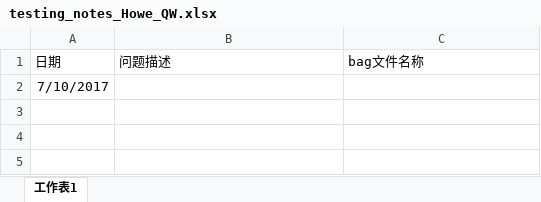
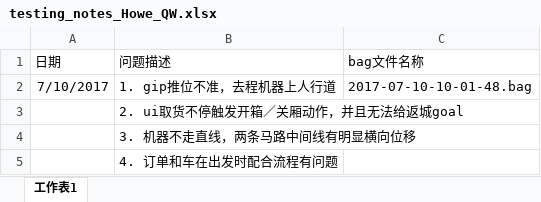
Before and after one commit to DinnerHowe/working_notes, an Excel workbook: testing_notes_Howe_QW.xlsx, sheet 工作表1, drawn as a sheet; values as stored, in another font and other column widths than the file's, no borders; the diff names each change by its address in the sheet, - before the commit and + after, or states it on an @@ line.

Commit message:
2017-07-10-10

```diff
--- a/testing_notes_Howe_QW.xlsx (sheet 工作表1)
+++ b/testing_notes_Howe_QW.xlsx (sheet 工作表1)
-B2 (问题描述): (empty)
+B2 (问题描述): 1. gip推位不准，去程机器上人行道
-C2 (bag文件名称): (empty)
+C2 (bag文件名称): 2017-07-10-10-01-48.bag
+row 3:  | 2. ui取货不停触发开箱／关厢动作，并且无法给返城goal
+row 4:  | 3. 机器不走直线，两条马路中间线有明显横向位移
+row 5:  | 4. 订单和车在出发时配合流程有问题
```
